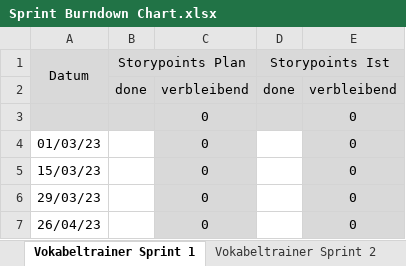
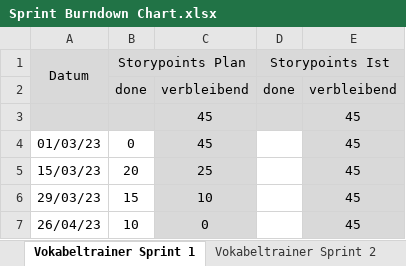
Before and after one commit to NickRTR-Schule/Vokabeltrainer, an Excel workbook: Sprint Burndown Chart.xlsx, sheet Vokabeltrainer Sprint 1, drawn as a sheet; values as stored, in another font and other column widths than the file's, no borders; charts and pictures not drawn; removed rows and columns are numbered as before the commit, all else as after; the diff names each change by its address in the sheet, - before the commit and + after, or states it on an @@ line.

Commit message:
Update Sprint Burndown Chart

```diff
--- a/Sprint Burndown Chart.xlsx (sheet Vokabeltrainer Sprint 1)
+++ b/Sprint Burndown Chart.xlsx (sheet Vokabeltrainer Sprint 1)
-row 3:  |  | 0 |  | 0
+row 3:  |  | 45 |  | 45
-B4 (Storypoints Plan): (empty)
+B4 (Storypoints Plan): 0
-C4: 0
+C4: 45
-E4:E7: 0
+E4:E7: 45
-B5 (Storypoints Plan): (empty)
+B5 (Storypoints Plan): 20
-C5: 0
+C5: 25
-B6 (Storypoints Plan): (empty)
+B6 (Storypoints Plan): 15
-C6: 0
+C6: 10
-B7 (Storypoints Plan): (empty)
+B7 (Storypoints Plan): 10
```
Also changed, not shown: charts or pictures.
